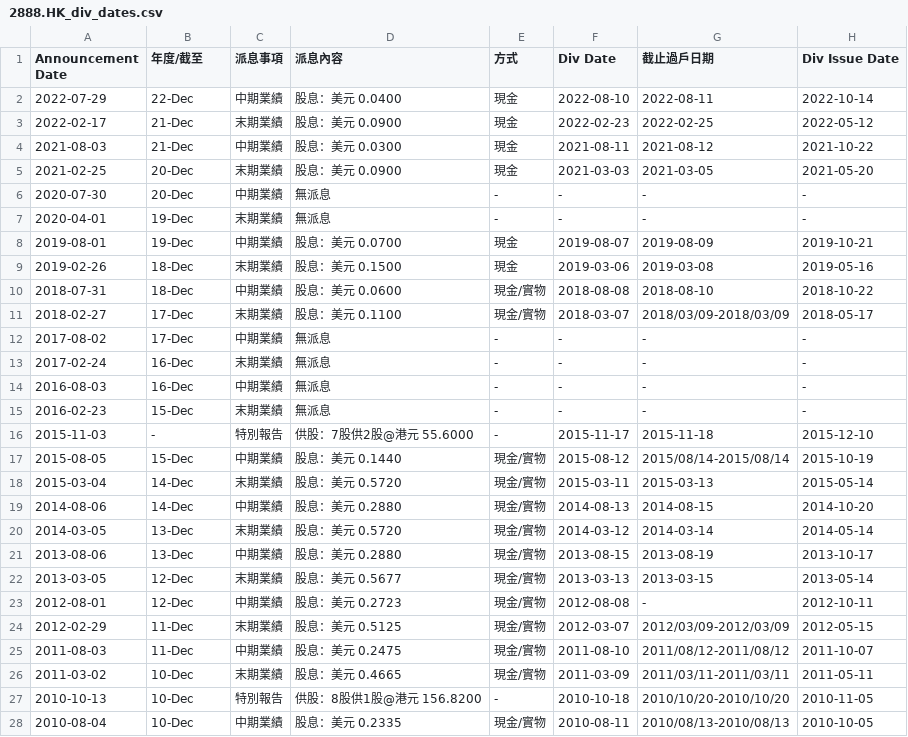
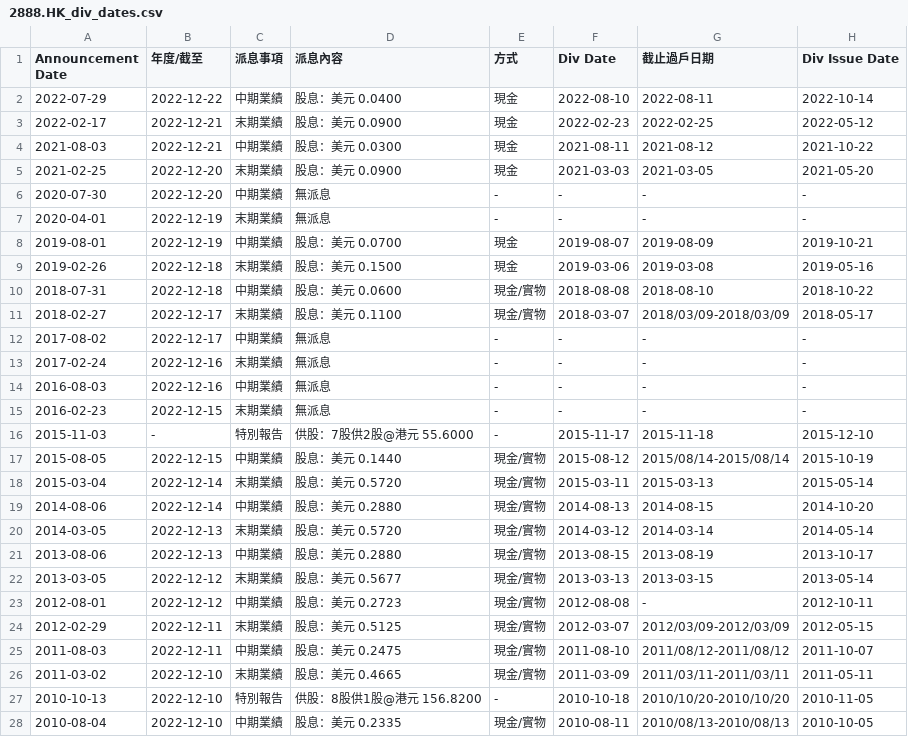
Before and after one commit to laps-odoo/test, a CSV file: 2888.HK_div_dates.csv, drawn as a sheet; only a part is shown; the diff covers the shown part only.

```diff
--- a/2888.HK_div_dates.csv
+++ b/2888.HK_div_dates.csv
@@ -1,28 +1,28 @@
 Announcement Date,年度/截至,派息事項,派息內容,方式,Div Date,截止過戶日期,Div Issue Date
-2022-07-29,22-Dec,中期業績,股息：美元 0.0400,現金,2022-08-10,2022-08-11,2022-10-14
-2022-02-17,21-Dec,末期業績,股息：美元 0.0900,現金,2022-02-23,2022-02-25,2022-05-12
-2021-08-03,21-Dec,中期業績,股息：美元 0.0300,現金,2021-08-11,2021-08-12,2021-10-22
-2021-02-25,20-Dec,末期業績,股息：美元 0.0900,現金,2021-03-03,2021-03-05,2021-05-20
-2020-07-30,20-Dec,中期業績,無派息,-,-,-,-
-2020-04-01,19-Dec,末期業績,無派息,-,-,-,-
-2019-08-01,19-Dec,中期業績,股息：美元 0.0700,現金,2019-08-07,2019-08-09,2019-10-21
-2019-02-26,18-Dec,末期業績,股息：美元 0.1500,現金,2019-03-06,2019-03-08,2019-05-16
-2018-07-31,18-Dec,中期業績,股息：美元 0.0600,現金/實物,2018-08-08,2018-08-10,2018-10-22
-2018-02-27,17-Dec,末期業績,股息：美元 0.1100,現金/實物,2018-03-07,2018/03/09-2018/03/09,2018-05-17
-2017-08-02,17-Dec,中期業績,無派息,-,-,-,-
-2017-02-24,16-Dec,末期業績,無派息,-,-,-,-
-2016-08-03,16-Dec,中期業績,無派息,-,-,-,-
-2016-02-23,15-Dec,末期業績,無派息,-,-,-,-
+2022-07-29,2022-12-22,中期業績,股息：美元 0.0400,現金,2022-08-10,2022-08-11,2022-10-14
+2022-02-17,2022-12-21,末期業績,股息：美元 0.0900,現金,2022-02-23,2022-02-25,2022-05-12
+2021-08-03,2022-12-21,中期業績,股息：美元 0.0300,現金,2021-08-11,2021-08-12,2021-10-22
+2021-02-25,2022-12-20,末期業績,股息：美元 0.0900,現金,2021-03-03,2021-03-05,2021-05-20
+2020-07-30,2022-12-20,中期業績,無派息,-,-,-,-
+2020-04-01,2022-12-19,末期業績,無派息,-,-,-,-
+2019-08-01,2022-12-19,中期業績,股息：美元 0.0700,現金,2019-08-07,2019-08-09,2019-10-21
+2019-02-26,2022-12-18,末期業績,股息：美元 0.1500,現金,2019-03-06,2019-03-08,2019-05-16
+2018-07-31,2022-12-18,中期業績,股息：美元 0.0600,現金/實物,2018-08-08,2018-08-10,2018-10-22
+2018-02-27,2022-12-17,末期業績,股息：美元 0.1100,現金/實物,2018-03-07,2018/03/09-2018/03/09,2018-05-17
+2017-08-02,2022-12-17,中期業績,無派息,-,-,-,-
+2017-02-24,2022-12-16,末期業績,無派息,-,-,-,-
+2016-08-03,2022-12-16,中期業績,無派息,-,-,-,-
+2016-02-23,2022-12-15,末期業績,無派息,-,-,-,-
 2015-11-03,-,特別報告,供股：7股供2股@港元 55.6000,-,2015-11-17,2015-11-18,2015-12-10
-2015-08-05,15-Dec,中期業績,股息：美元 0.1440,現金/實物,2015-08-12,2015/08/14-2015/08/14,2015-10-19
-2015-03-04,14-Dec,末期業績,股息：美元 0.5720,現金/實物,2015-03-11,2015-03-13,2015-05-14
-2014-08-06,14-Dec,中期業績,股息：美元 0.2880,現金/實物,2014-08-13,2014-08-15,2014-10-20
-2014-03-05,13-Dec,末期業績,股息：美元 0.5720,現金/實物,2014-03-12,2014-03-14,2014-05-14
-2013-08-06,13-Dec,中期業績,股息：美元 0.2880,現金/實物,2013-08-15,2013-08-19,2013-10-17
-2013-03-05,12-Dec,末期業績,股息：美元 0.5677,現金/實物,2013-03-13,2013-03-15,2013-05-14
-2012-08-01,12-Dec,中期業績,股息：美元 0.2723,現金/實物,2012-08-08,-,2012-10-11
-2012-02-29,11-Dec,末期業績,股息：美元 0.5125,現金/實物,2012-03-07,2012/03/09-2012/03/09,2012-05-15
-2011-08-03,11-Dec,中期業績,股息：美元 0.2475,現金/實物,2011-08-10,2011/08/12-2011/08/12,2011-10-07
-2011-03-02,10-Dec,末期業績,股息：美元 0.4665,現金/實物,2011-03-09,2011/03/11-2011/03/11,2011-05-11
-2010-10-13,10-Dec,特別報告,供股：8股供1股@港元 156.8200,-,2010-10-18,2010/10/20-2010/10/20,2010-11-05
-2010-08-04,10-Dec,中期業績,股息：美元 0.2335,現金/實物,2010-08-11,2010/08/13-2010/08/13,2010-10-05
+2015-08-05,2022-12-15,中期業績,股息：美元 0.1440,現金/實物,2015-08-12,2015/08/14-2015/08/14,2015-10-19
+2015-03-04,2022-12-14,末期業績,股息：美元 0.5720,現金/實物,2015-03-11,2015-03-13,2015-05-14
+2014-08-06,2022-12-14,中期業績,股息：美元 0.2880,現金/實物,2014-08-13,2014-08-15,2014-10-20
+2014-03-05,2022-12-13,末期業績,股息：美元 0.5720,現金/實物,2014-03-12,2014-03-14,2014-05-14
+2013-08-06,2022-12-13,中期業績,股息：美元 0.2880,現金/實物,2013-08-15,2013-08-19,2013-10-17
+2013-03-05,2022-12-12,末期業績,股息：美元 0.5677,現金/實物,2013-03-13,2013-03-15,2013-05-14
+2012-08-01,2022-12-12,中期業績,股息：美元 0.2723,現金/實物,2012-08-08,-,2012-10-11
+2012-02-29,2022-12-11,末期業績,股息：美元 0.5125,現金/實物,2012-03-07,2012/03/09-2012/03/09,2012-05-15
+2011-08-03,2022-12-11,中期業績,股息：美元 0.2475,現金/實物,2011-08-10,2011/08/12-2011/08/12,2011-10-07
+2011-03-02,2022-12-10,末期業績,股息：美元 0.4665,現金/實物,2011-03-09,2011/03/11-2011/03/11,2011-05-11
+2010-10-13,2022-12-10,特別報告,供股：8股供1股@港元 156.8200,-,2010-10-18,2010/10/20-2010/10/20,2010-11-05
+2010-08-04,2022-12-10,中期業績,股息：美元 0.2335,現金/實物,2010-08-11,2010/08/13-2010/08/13,2010-10-05
```
Also changed, not shown: 57 edited cells elsewhere in this file, 0001.HK_div_dates.csv, 0005.HK_div_dates.csv, 1 other file.
